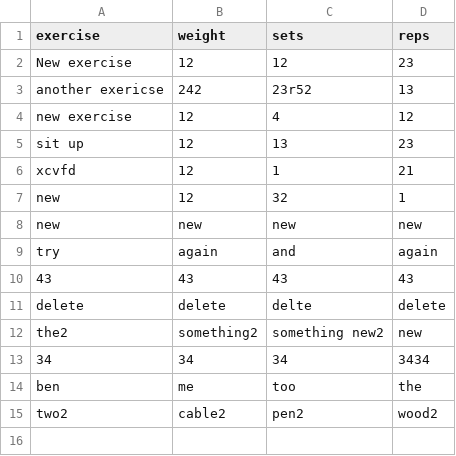
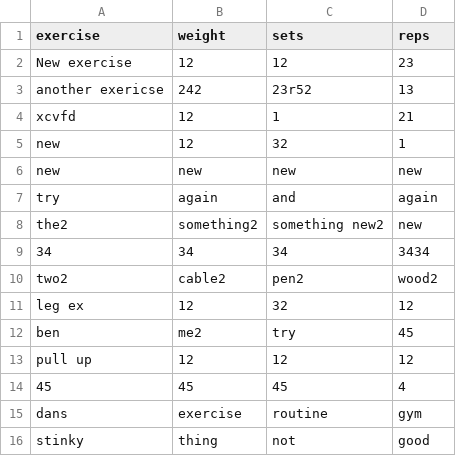
Before and after one commit to dandotcraig/DanielCraig_T1A3, a CSV file: exercise_list.csv, drawn as a sheet; removed rows and columns are numbered as before the commit, all else as after; the diff names each change by its address in the sheet, - before the commit and + after, or states it on an @@ line.

```diff
--- a/exercise_list.csv
+++ b/exercise_list.csv
-row 4: new exercise | 12 | 4 | 12
-row 5: sit up | 12 | 13 | 23
-row 10: 43 | 43 | 43 | 43
-row 11: delete | delete | delte | delete
-row 14: ben | me | too | the
+row 11: leg ex | 12 | 32 | 12
+row 12: ben | me2 | try | 45
+row 13: pull up | 12 | 12 | 12
+row 14: 45 | 45 | 45 | 4
+row 15: dans | exercise | routine | gym
+row 16: stinky | thing | not | good
```
Also changed, not shown: 3 other files.
